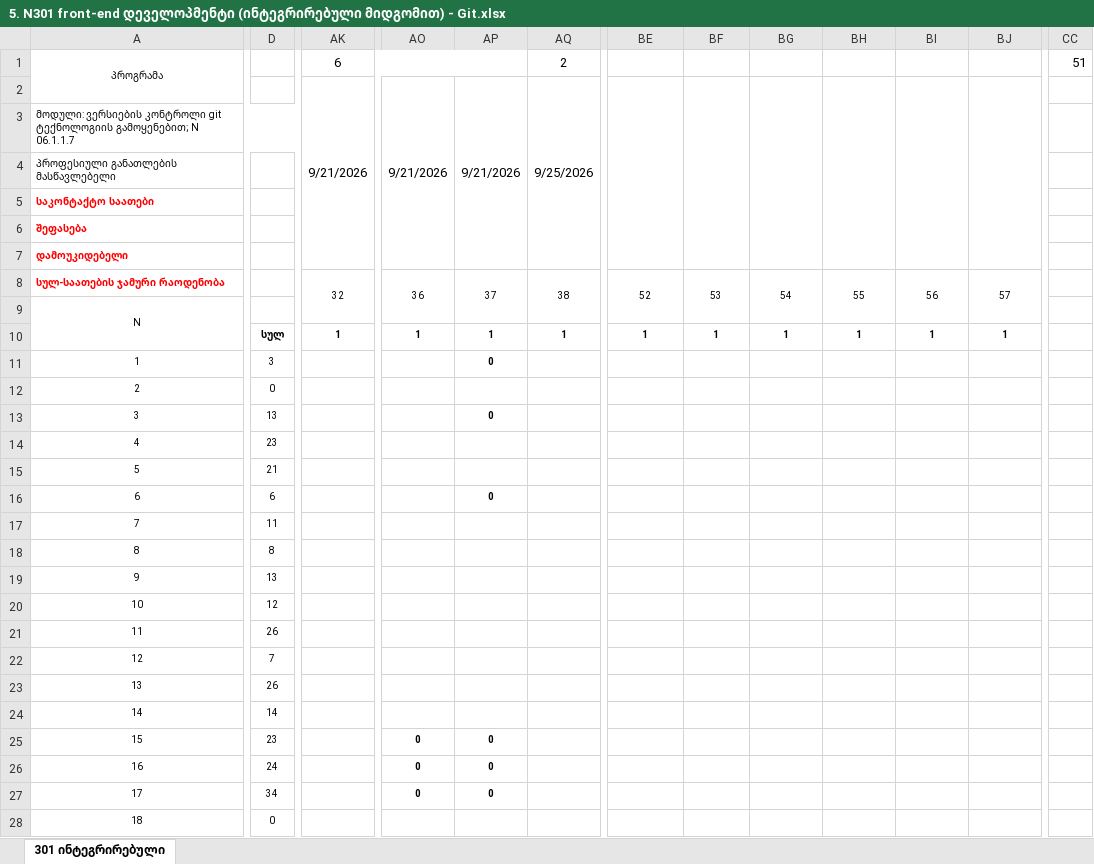
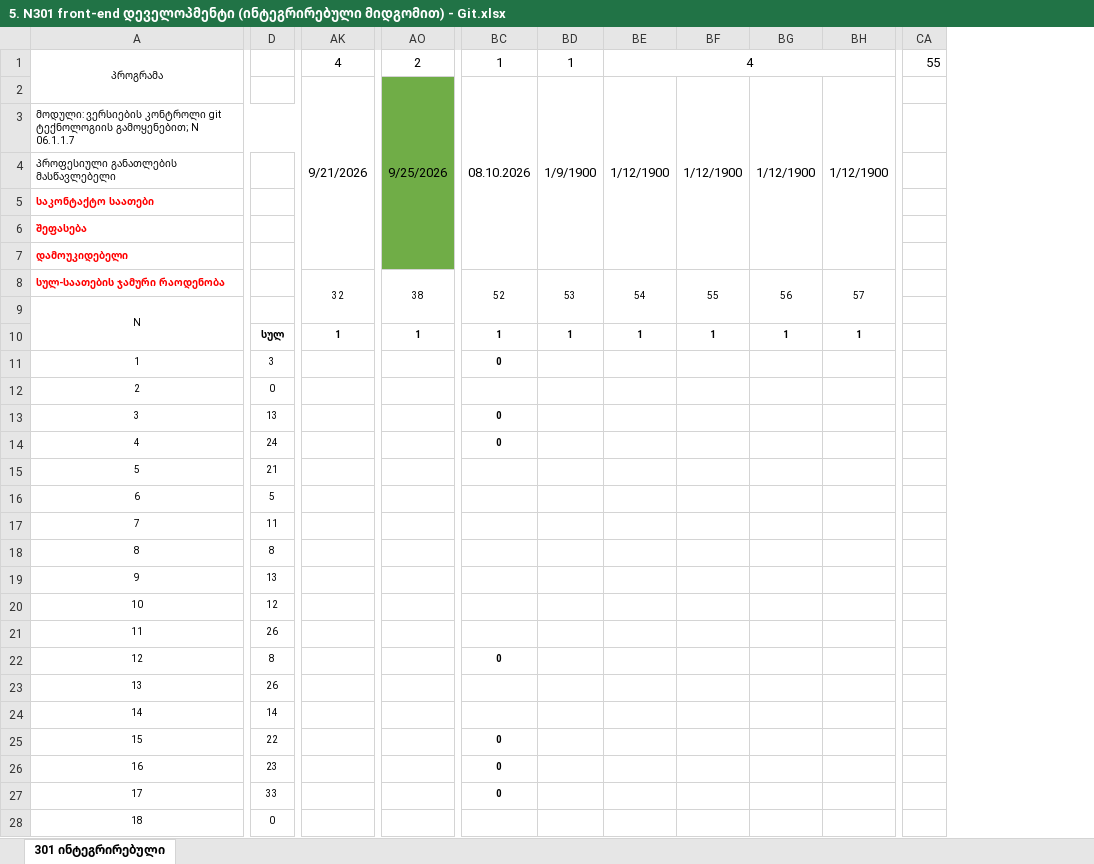
Before and after one commit to gldanifrontgit/Front-end-docs, an Excel workbook: ჟურნალი/5. N301 front-end დეველოპმენტი (ინტეგრირებული მიდგომით) - Git.xlsx, sheet 301 ინტეგრირებული, drawn as a sheet; only a part is shown, gaps mark what is left out; values as stored, in another font and other column widths than the file's, no borders; removed rows and columns are numbered as before the commit, all else as after; the diff covers the shown part only; the diff names each change by its address in the sheet, - before the commit and + after, or states it on an @@ line.

```diff
--- a/ჟურნალი/5. N301 front-end დეველოპმენტი (ინტეგრირებული მიდგომით) - Git.xlsx (sheet 301 ინტეგრირებული)
+++ b/ჟურნალი/5. N301 front-end დეველოპმენტი (ინტეგრირებული მიდგომით) - Git.xlsx (sheet 301 ინტეგრირებული)
-column AO, rows 2-27: 9/21/2026 |  |  |  |  |  | 36 |  | 1 |  |  |  |  |  |  |  |  |  |  |  |  |  |  | 0 | 0 | 0
-column AP, rows 2-27: 9/21/2026 |  |  |  |  |  | 37 |  | 1 | 0 |  | 0 |  |  | 0 |  |  |  |  |  |  |  |  | 0 | 0 | 0
-column CC, row 1: 51
+column CA, row 1: 55
-AK1: 6
+AK1: 4
-BC1: (empty)
+BC1: 1
-BD1: (empty)
+BD1: 1
-BE1: (empty)
+BE1: 4
+BE1:BH1 merged
-AO2:AO7 fill: none
+AO2:AO7 fill: #70AD47
-BC2: (empty)
+BC2: 08.10.2026
-BD2: (empty)
+BD2: 1/9/1900
-BE2: (empty)
+BE2: 1/12/1900
-BF2: (empty)
+BF2: 1/12/1900
-BG2: (empty)
+BG2: 1/12/1900
-BH2: (empty)
+BH2: 1/12/1900
-BC11: (empty)
+BC11: 0
-BC13:BC14: (empty)
+BC13:BC14: 0
-D14: 23
+D14: 24
-D16: 6
+D16: 5
-D22: 7
+D22: 8
-BC22: (empty)
+BC22: 0
-D25: 23
+D25: 22
-BC25:BC27: (empty)
+BC25:BC27: 0
-D26: 24
+D26: 23
-D27: 34
+D27: 33
```
Also changed, not shown: cell formats elsewhere in this sheet, formulas that keep their value, ჟურნალი/6. N301 front-end ხელოვნური ინტელექტის გამოყენება.xlsx.
